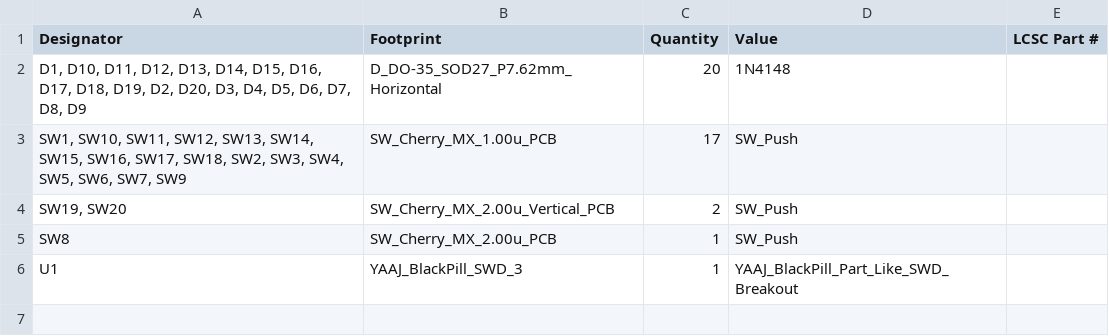
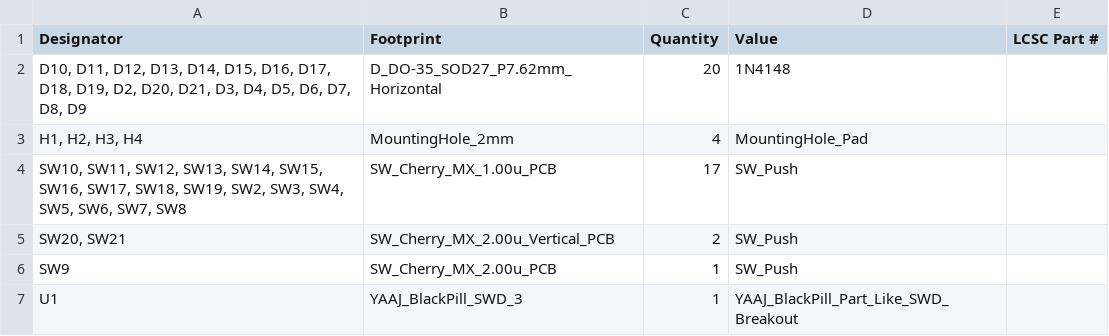
Before and after one commit to OAreiqat/Keyboards, a CSV file: numpad_blackpill/production/bom.csv, drawn as a sheet.

Commit message:
removed encoder from numpad

```diff
--- a/numpad_blackpill/production/bom.csv
+++ b/numpad_blackpill/production/bom.csv
@@ -1,6 +1,7 @@
 Designator,Footprint,Quantity,Value,LCSC Part #
-"D1, D10, D11, D12, D13, D14, D15, D16, D17, D18, D19, D2, D20, D3, D4, D5, D6, D7, D8, D9",D_DO-35_SOD27_P7.62mm_Horizontal,20,1N4148,
-"SW1, SW10, SW11, SW12, SW13, SW14, SW15, SW16, SW17, SW18, SW2, SW3, SW4, SW5, SW6, SW7, SW9",SW_Cherry_MX_1.00u_PCB,17,SW_Push,
-"SW19, SW20",SW_Cherry_MX_2.00u_Vertical_PCB,2,SW_Push,
-SW8,SW_Cherry_MX_2.00u_PCB,1,SW_Push,
+"D10, D11, D12, D13, D14, D15, D16, D17, D18, D19, D2, D20, D21, D3, D4, D5, D6, D7, D8, D9",D_DO-35_SOD27_P7.62mm_Horizontal,20,1N4148,
+"H1, H2, H3, H4",MountingHole_2mm,4,MountingHole_Pad,
+"SW10, SW11, SW12, SW13, SW14, SW15, SW16, SW17, SW18, SW19, SW2, SW3, SW4, SW5, SW6, SW7, SW8",SW_Cherry_MX_1.00u_PCB,17,SW_Push,
+"SW20, SW21",SW_Cherry_MX_2.00u_Vertical_PCB,2,SW_Push,
+SW9,SW_Cherry_MX_2.00u_PCB,1,SW_Push,
 U1,YAAJ_BlackPill_SWD_3,1,YAAJ_BlackPill_Part_Like_SWD_Breakout,
```
Also changed, not shown: numpad_blackpill/production/designators.csv, numpad_blackpill/production/positions.csv, 20 other files.
